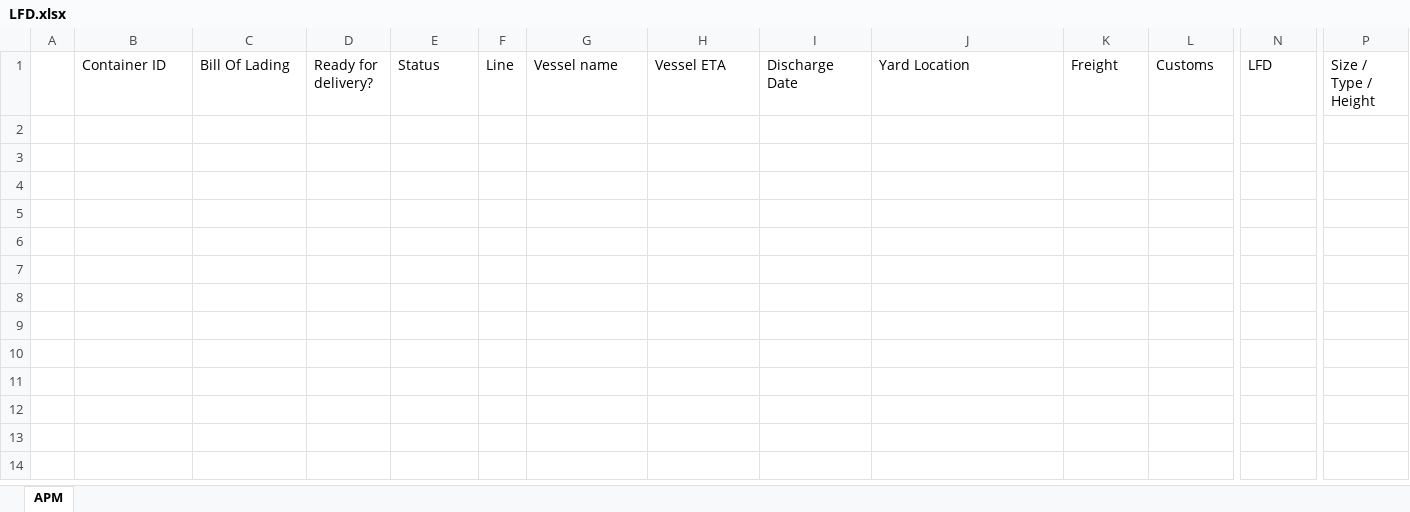
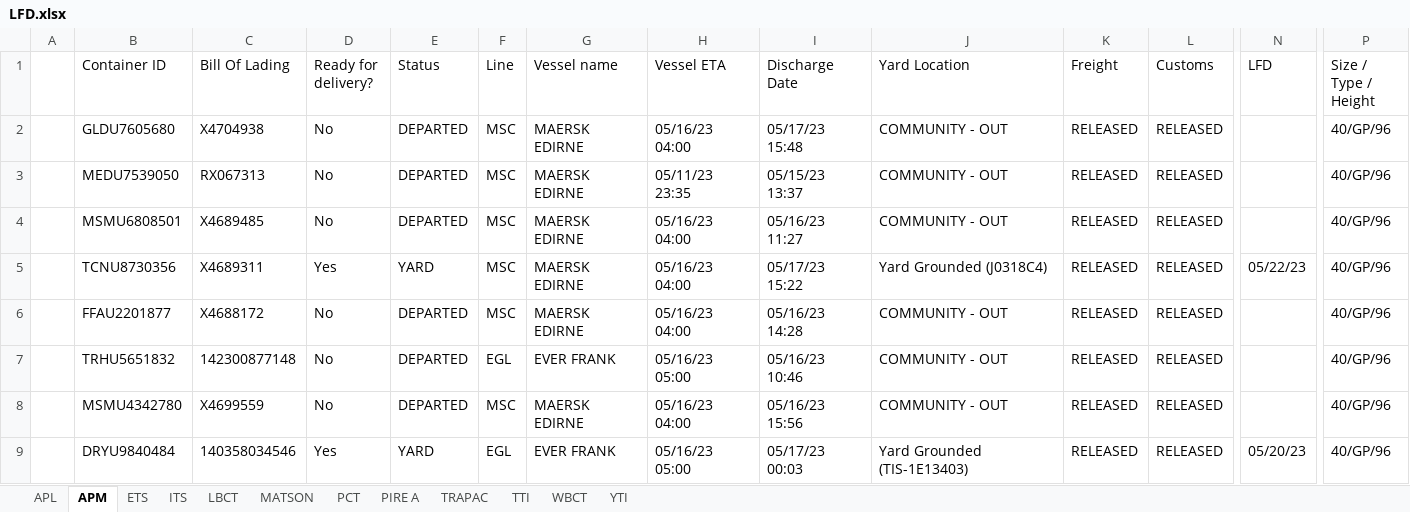
Before and after one commit to sampeng0876/Team-Collaboration, an Excel workbook: LFD.xlsx, sheet APM, drawn as a sheet; only a part is shown, gaps mark what is left out; values as stored, in another font and other column widths than the file's, no borders; rows hold the shown columns only; the diff names each change by its address in the sheet, - before the commit and + after, or states it on an @@ line.

```diff
--- a/LFD.xlsx (sheet APM)
+++ b/LFD.xlsx (sheet APM)
+sheet tab: APL
+sheet tab: ETS
+sheet tab: ITS
+sheet tab: LBCT
+sheet tab: MATSON
+sheet tab: PCT
+sheet tab: PIRE A
+sheet tab: TRAPAC
+sheet tab: TTI
+sheet tab: WBCT
+sheet tab: YTI
+row 2:  | GLDU7605680 | X4704938 | No | DEPARTED | MSC | MAERSK EDIRNE | 05/16/23 04:00 | 05/17/23 15:48 | COMMUNITY - OUT | RELEASED | RELEASED |  | 40/GP/96
+row 3:  | MEDU7539050 | RX067313 | No | DEPARTED | MSC | MAERSK EDIRNE | 05/11/23 23:35 | 05/15/23 13:37 | COMMUNITY - OUT | RELEASED | RELEASED |  | 40/GP/96
+row 4:  | MSMU6808501 | X4689485 | No | DEPARTED | MSC | MAERSK EDIRNE | 05/16/23 04:00 | 05/16/23 11:27 | COMMUNITY - OUT | RELEASED | RELEASED |  | 40/GP/96
+row 5:  | TCNU8730356 | X4689311 | Yes | YARD | MSC | MAERSK EDIRNE | 05/16/23 04:00 | 05/17/23 15:22 | Yard Grounded (J0318C4) | RELEASED | RELEASED | 05/22/23 | 40/GP/96
+row 6:  | FFAU2201877 | X4688172 | No | DEPARTED | MSC | MAERSK EDIRNE | 05/16/23 04:00 | 05/16/23 14:28 | COMMUNITY - OUT | RELEASED | RELEASED |  | 40/GP/96
+row 7:  | TRHU5651832 | 142300877148 | No | DEPARTED | EGL | EVER FRANK | 05/16/23 05:00 | 05/16/23 10:46 | COMMUNITY - OUT | RELEASED | RELEASED |  | 40/GP/96
+row 8:  | MSMU4342780 | X4699559 | No | DEPARTED | MSC | MAERSK EDIRNE | 05/16/23 04:00 | 05/16/23 15:56 | COMMUNITY - OUT | RELEASED | RELEASED |  | 40/GP/96
+row 9:  | DRYU9840484 | 140358034546 | Yes | YARD | EGL | EVER FRANK | 05/16/23 05:00 | 05/17/23 00:03 | Yard Grounded (TIS-1E13403) | RELEASED | RELEASED | 05/20/23 | 40/GP/96
```
Also changed, not shown: 2 other files.
